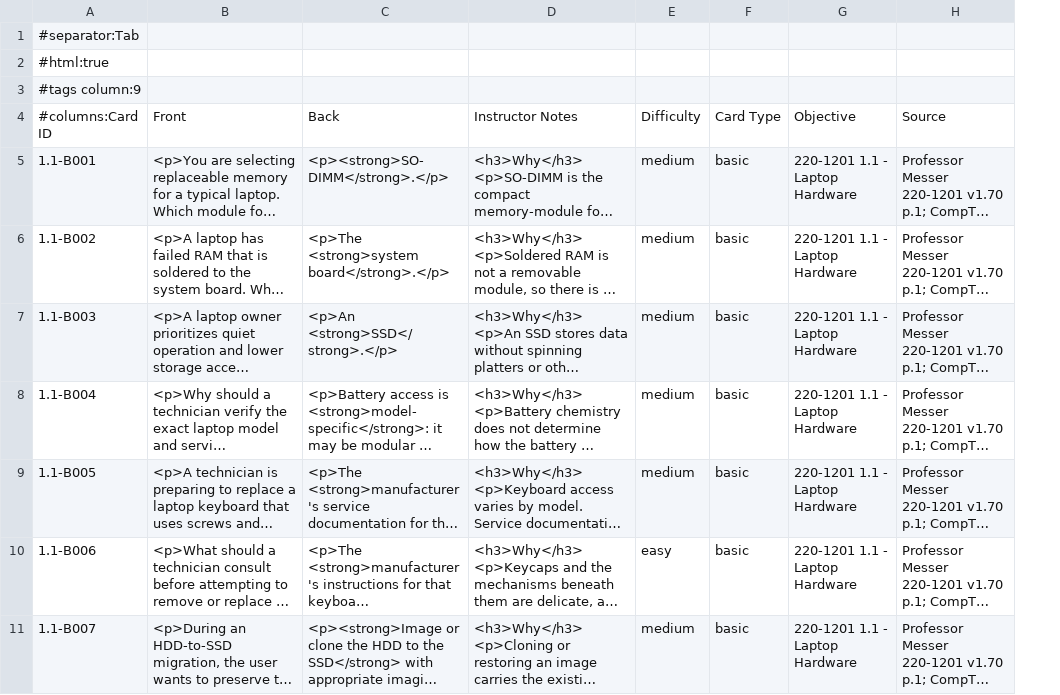
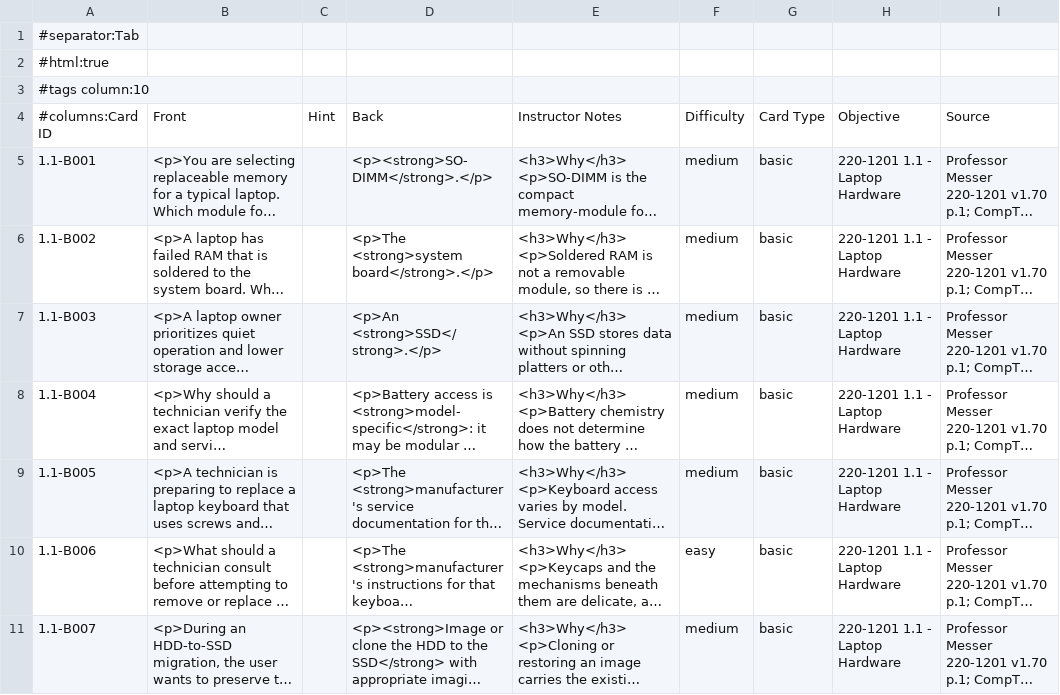
Before and after one commit to pirateoverboard/OpenAPlus, a TSV file: output/tsv/220-1201/1.1-laptop-hardware/Basic.tsv, drawn as a sheet; only a part is shown; long unchanged cells end in …; the diff names each change by its address in the sheet, - before the commit and + after, or states it on an @@ line.

Commit message:
Add stable Basic hints and update 5.1 cards

```diff
--- a/output/tsv/220-1201/1.1-laptop-hardware/Basic.tsv
+++ b/output/tsv/220-1201/1.1-laptop-hardware/Basic.tsv
+column C, row 4: Hint
-A3: #tags column:9
+A3: #tags column:10
```
Also changed, not shown: output/tsv/220-1201/1.2-connecting-mobile-devices/Basic.tsv, output/tsv/220-1201/2.3-network-services/Basic.tsv, 40 other files.
